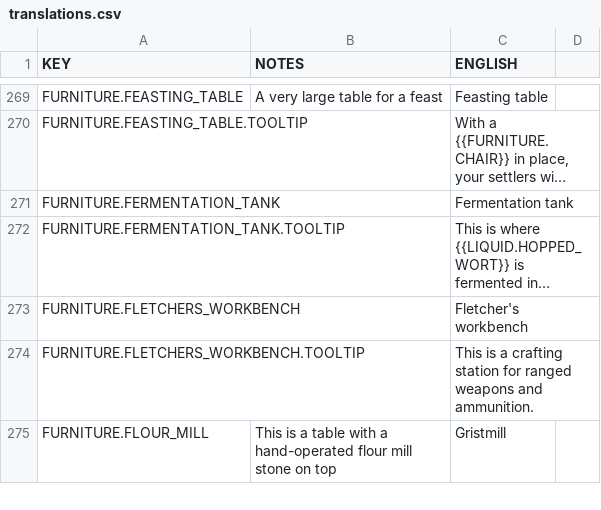
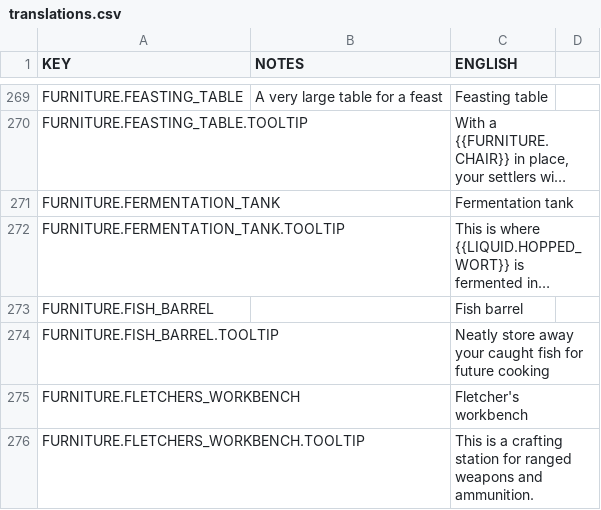
Before and after one commit to rossturner/mountaincore, a CSV file: core/mods/base/translations/translations.csv, drawn as a sheet; only a part is shown, gaps mark what is left out; the shorter side is filled out with more unchanged rows; long unchanged cells end in …; the diff names each change by its address in the sheet, - before the commit and + after, or states it on an @@ line.

```diff
--- a/core/mods/base/translations/translations.csv
+++ b/core/mods/base/translations/translations.csv
+row 273: FURNITURE.FISH_BARREL |  | Fish barrel
+row 274: FURNITURE.FISH_BARREL.TOOLTIP |  | Neatly store away your caught fish for future cooking
```
Also changed, not shown: core/assets/translations/collated.csv, 12 other files.
